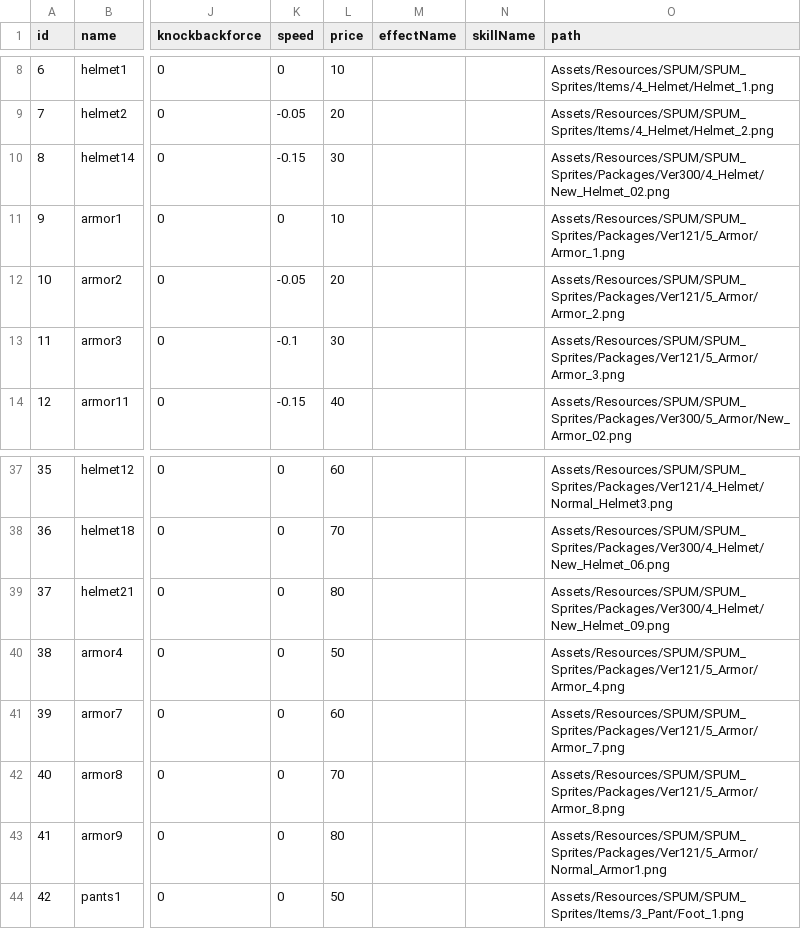
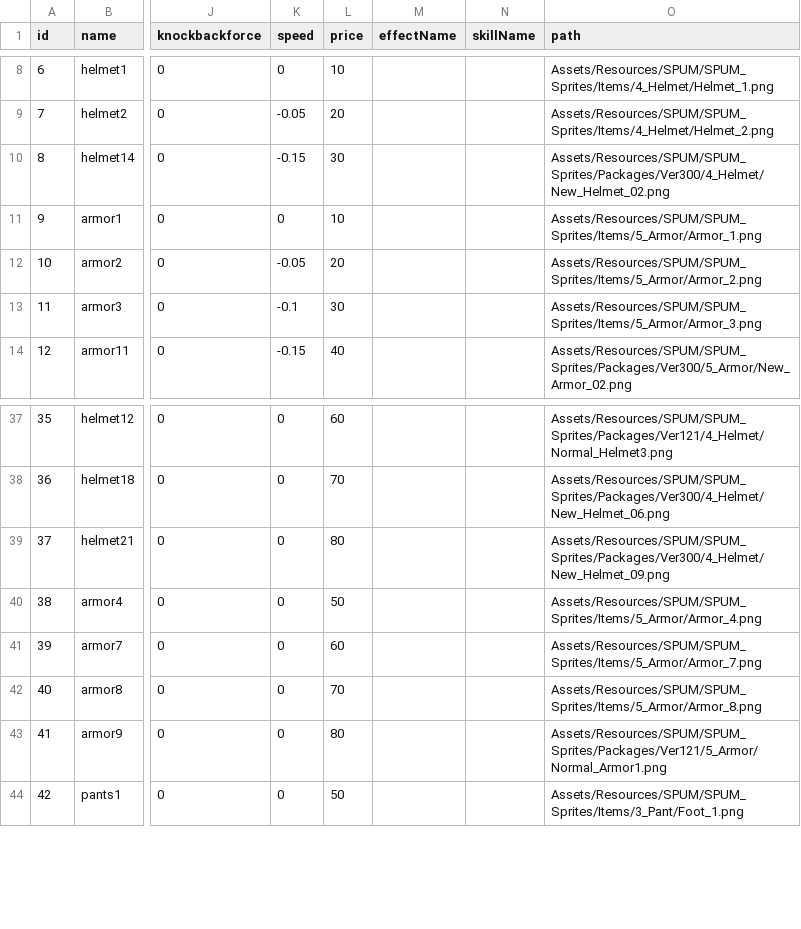
Before and after one commit to loonl/kmu-cs-rogue-2022, a CSV file: Assets/Resources/Datas/Item.csv, drawn as a sheet; only a part is shown, gaps mark what is left out; the diff names each change by its address in the sheet, - before the commit and + after, or states it on an @@ line.

Commit message:
Player Equip 버그 & Armor 안보이는 버그 수정

```diff
--- a/Assets/Resources/Datas/Item.csv
+++ b/Assets/Resources/Datas/Item.csv
-O11 (path): Assets/Resources/SPUM/SPUM_Sprites/Packages/Ver121/5_Armor/Armor_1.png
+O11 (path): Assets/Resources/SPUM/SPUM_Sprites/Items/5_Armor/Armor_1.png
-O12 (path): Assets/Resources/SPUM/SPUM_Sprites/Packages/Ver121/5_Armor/Armor_2.png
+O12 (path): Assets/Resources/SPUM/SPUM_Sprites/Items/5_Armor/Armor_2.png
-O13 (path): Assets/Resources/SPUM/SPUM_Sprites/Packages/Ver121/5_Armor/Armor_3.png
+O13 (path): Assets/Resources/SPUM/SPUM_Sprites/Items/5_Armor/Armor_3.png
-O40 (path): Assets/Resources/SPUM/SPUM_Sprites/Packages/Ver121/5_Armor/Armor_4.png
+O40 (path): Assets/Resources/SPUM/SPUM_Sprites/Items/5_Armor/Armor_4.png
-O41 (path): Assets/Resources/SPUM/SPUM_Sprites/Packages/Ver121/5_Armor/Armor_7.png
+O41 (path): Assets/Resources/SPUM/SPUM_Sprites/Items/5_Armor/Armor_7.png
-O42 (path): Assets/Resources/SPUM/SPUM_Sprites/Packages/Ver121/5_Armor/Armor_8.png
+O42 (path): Assets/Resources/SPUM/SPUM_Sprites/Items/5_Armor/Armor_8.png
```
Also changed, not shown: 2 other files.
